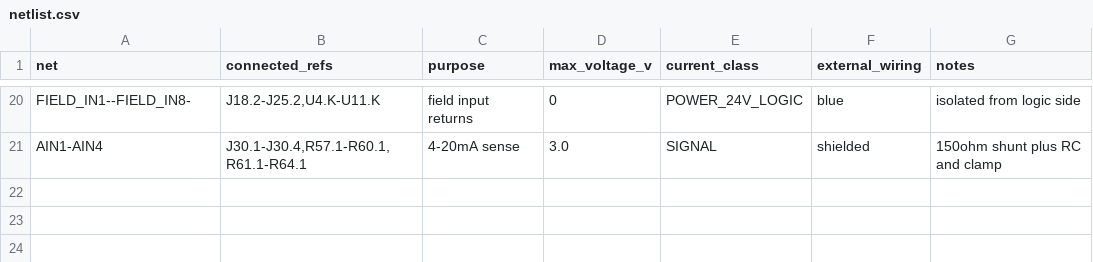
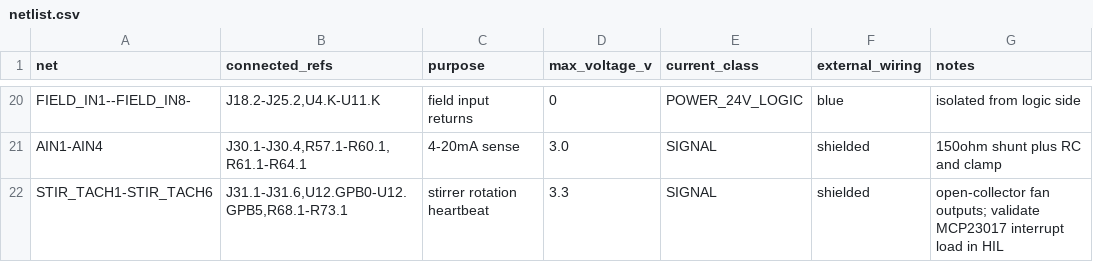
Before and after one commit to berger33/indoor-grow-automation, a CSV file: hardware/controller-rev-a/netlist.csv, drawn as a sheet; only a part is shown, gaps mark what is left out; the diff names each change by its address in the sheet, - before the commit and + after, or states it on an @@ line.

```diff
--- a/hardware/controller-rev-a/netlist.csv
+++ b/hardware/controller-rev-a/netlist.csv
+row 22: STIR_TACH1-STIR_TACH6 | J31.1-J31.6,U12.GPB0-U12.GPB5,R68.1-R73.1 | stirrer rotation heartbeat | 3.3 | SIGNAL | shielded | open-collector fan outputs; validate MCP23017 interrupt load in HIL
```
Also changed, not shown: hardware/controller-rev-a/BOM.csv, hardware/controller-rev-a/io-map.csv, 1 other file.
